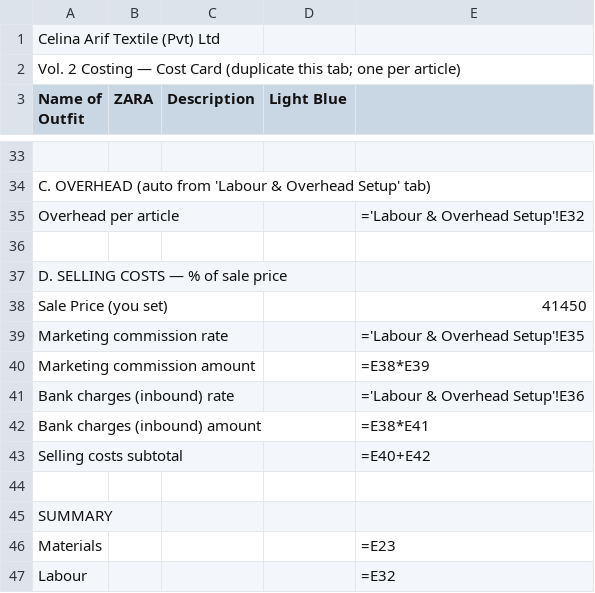
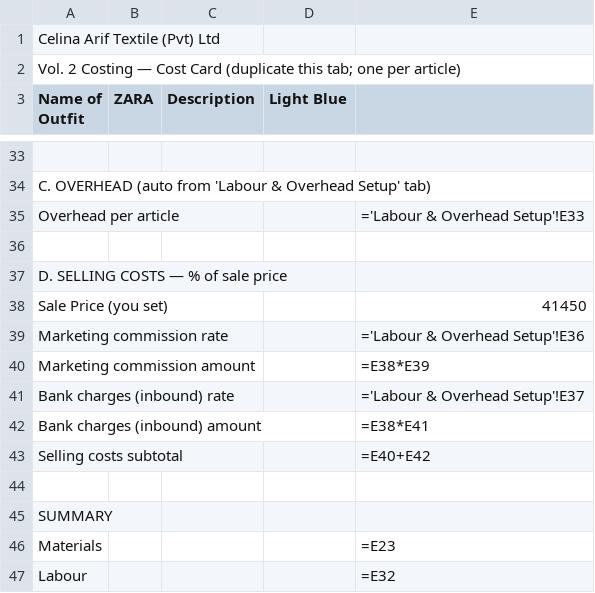
Before and after one commit to celinaarif9-oss/Celina-Arif, a CSV file: finance/costing/cost-card-template.csv, drawn as a sheet; only a part is shown, gaps mark what is left out; the diff names each change by its address in the sheet, - before the commit and + after, or states it on an @@ line.

```diff
--- a/finance/costing/cost-card-template.csv
+++ b/finance/costing/cost-card-template.csv
-E35: ='Labour & Overhead Setup'!E32
+E35: ='Labour & Overhead Setup'!E33
-E39: ='Labour & Overhead Setup'!E35
+E39: ='Labour & Overhead Setup'!E36
-E41: ='Labour & Overhead Setup'!E36
+E41: ='Labour & Overhead Setup'!E37
```
Also changed, not shown: finance/costing/labour-overhead-setup.csv.
